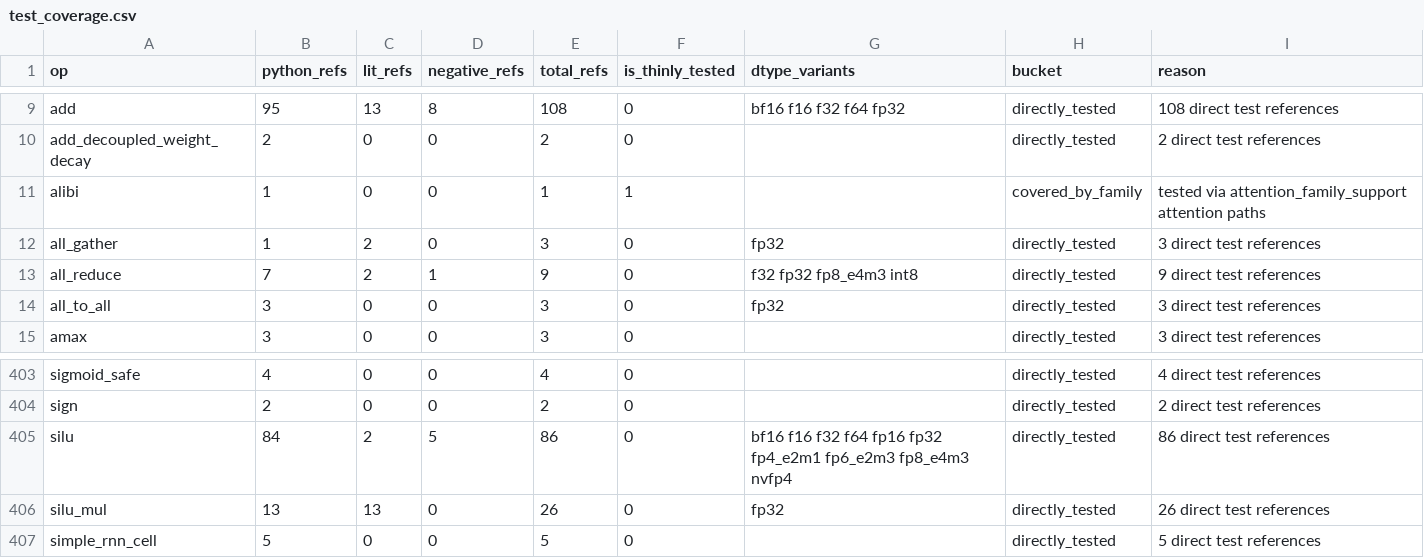
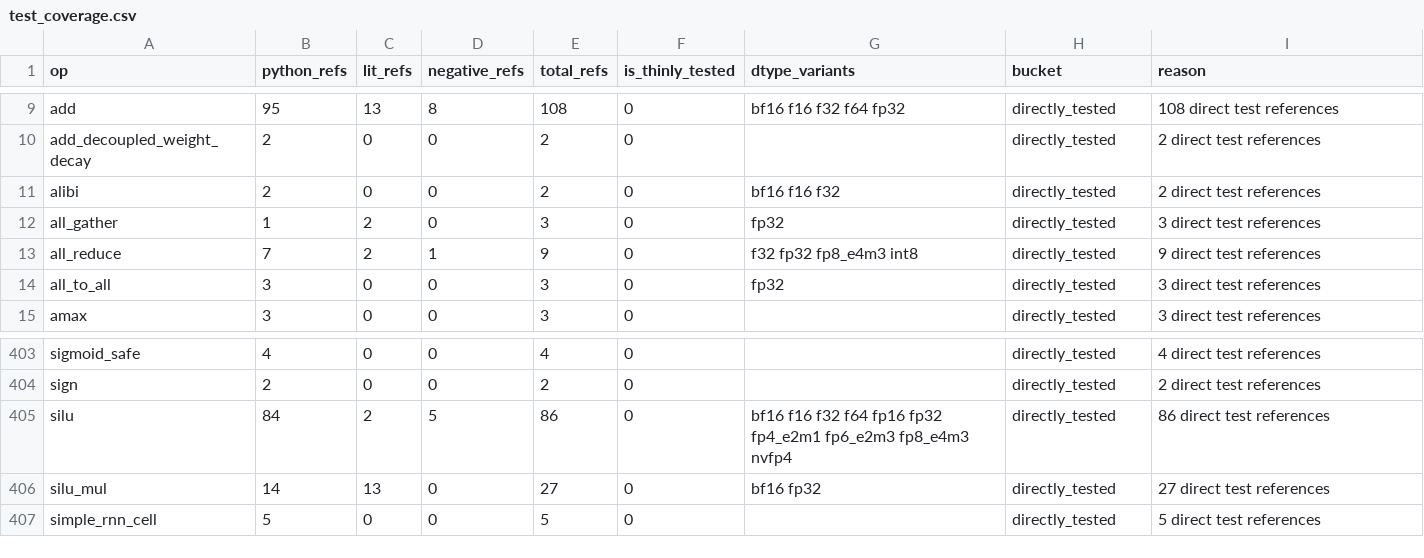
Before and after one commit to gstoner/tessera, a CSV file: docs/audit/generated/test_coverage.csv, drawn as a sheet; only a part is shown, gaps mark what is left out.

```diff
--- a/docs/audit/generated/test_coverage.csv
+++ b/docs/audit/generated/test_coverage.csv
@@ -10,3 +10,3 @@ add,95,13,8,108,0,bf16 f16 f32 f64 fp32,directly_tested,108 direct test referenc
 add_decoupled_weight_decay,2,0,0,2,0,,directly_tested,2 direct test references
-alibi,1,0,0,1,1,,covered_by_family,tested via attention_family_support attention paths
+alibi,2,0,0,2,0,bf16 f16 f32,directly_tested,2 direct test references
 all_gather,1,2,0,3,0,fp32,directly_tested,3 direct test references
@@ -405,3 +405,3 @@ sign,2,0,0,2,0,,directly_tested,2 direct test references
 silu,84,2,5,86,0,bf16 f16 f32 f64 fp16 fp32 fp4_e2m1 fp6_e2m3 fp8_e4m3 nvfp4,directly_tested,86 direct test references
-silu_mul,13,13,0,26,0,fp32,directly_tested,26 direct test references
+silu_mul,14,13,0,27,0,bf16 fp32,directly_tested,27 direct test references
 simple_rnn_cell,5,0,0,5,0,,directly_tested,5 direct test references
```
Also changed, not shown: docs/audit/generated/rocm_target_map.csv, docs/audit/generated/runtime_execution_matrix.csv, 17 other files.
